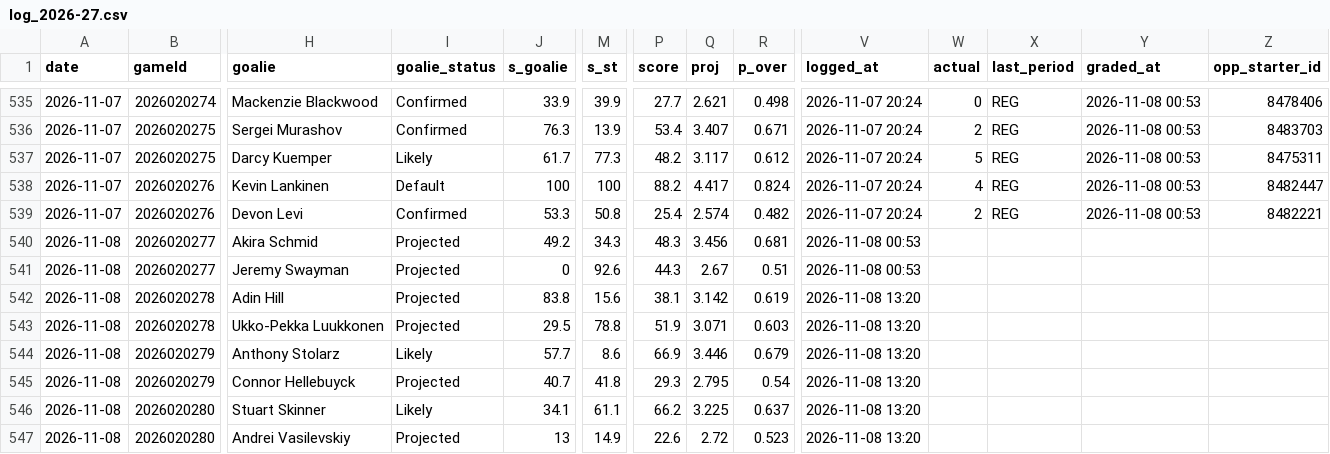
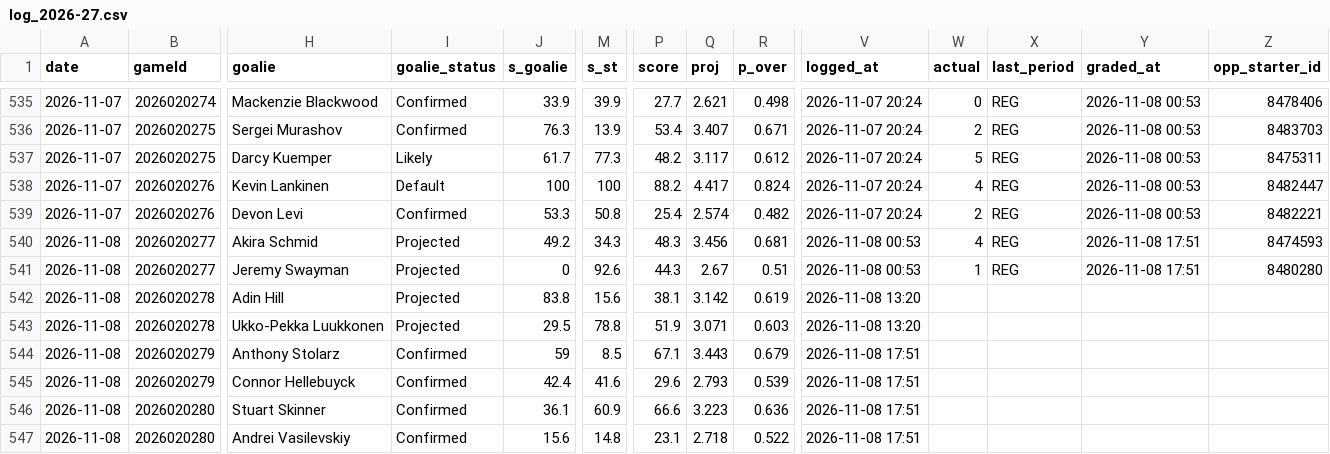
Before and after one commit to Johnbrick123/nhl-unders, a CSV file: monitor/log_2026-27.csv, drawn as a sheet; only a part is shown, gaps mark what is left out; the diff covers the shown part only; the diff names each change by its address in the sheet, - before the commit and + after, or states it on an @@ line.

```diff
--- a/monitor/log_2026-27.csv
+++ b/monitor/log_2026-27.csv
-W540 (actual): (empty)
+W540 (actual): 4
-X540:X541 (last_period): (empty)
+X540:X541 (last_period): REG
-Y540:Y541 (graded_at): (empty)
+Y540:Y541 (graded_at): 2026-11-08 17:51
-Z540 (opp_starter_id): (empty)
+Z540 (opp_starter_id): 8474593
-W541 (actual): (empty)
+W541 (actual): 1
-Z541 (opp_starter_id): (empty)
+Z541 (opp_starter_id): 8480280
-I544 (goalie_status): Likely
+I544 (goalie_status): Confirmed
-J544 (s_goalie): 57.7
+J544 (s_goalie): 59
-M544 (s_st): 8.6
+M544 (s_st): 8.5
-P544 (score): 66.9
+P544 (score): 67.1
-Q544 (proj): 3.446
+Q544 (proj): 3.443
-V544:V547 (logged_at): 2026-11-08 13:20
+V544:V547 (logged_at): 2026-11-08 17:51
-I545 (goalie_status): Projected
+I545 (goalie_status): Confirmed
-J545 (s_goalie): 40.7
+J545 (s_goalie): 42.4
-M545 (s_st): 41.8
+M545 (s_st): 41.6
-P545 (score): 29.3
+P545 (score): 29.6
-Q545 (proj): 2.795
+Q545 (proj): 2.793
-R545 (p_over): 0.54
+R545 (p_over): 0.539
-I546 (goalie_status): Likely
+I546 (goalie_status): Confirmed
-J546 (s_goalie): 34.1
+J546 (s_goalie): 36.1
-M546 (s_st): 61.1
+M546 (s_st): 60.9
-P546 (score): 66.2
+P546 (score): 66.6
-Q546 (proj): 3.225
+Q546 (proj): 3.223
-R546 (p_over): 0.637
+R546 (p_over): 0.636
-I547 (goalie_status): Projected
+I547 (goalie_status): Confirmed
-J547 (s_goalie): 13
+J547 (s_goalie): 15.6
-M547 (s_st): 14.9
+M547 (s_st): 14.8
-P547 (score): 22.6
+P547 (score): 23.1
-Q547 (proj): 2.72
+Q547 (proj): 2.718
-R547 (p_over): 0.523
+R547 (p_over): 0.522
```
Also changed, not shown: 25 edited cells elsewhere in this file, 4 other files.
